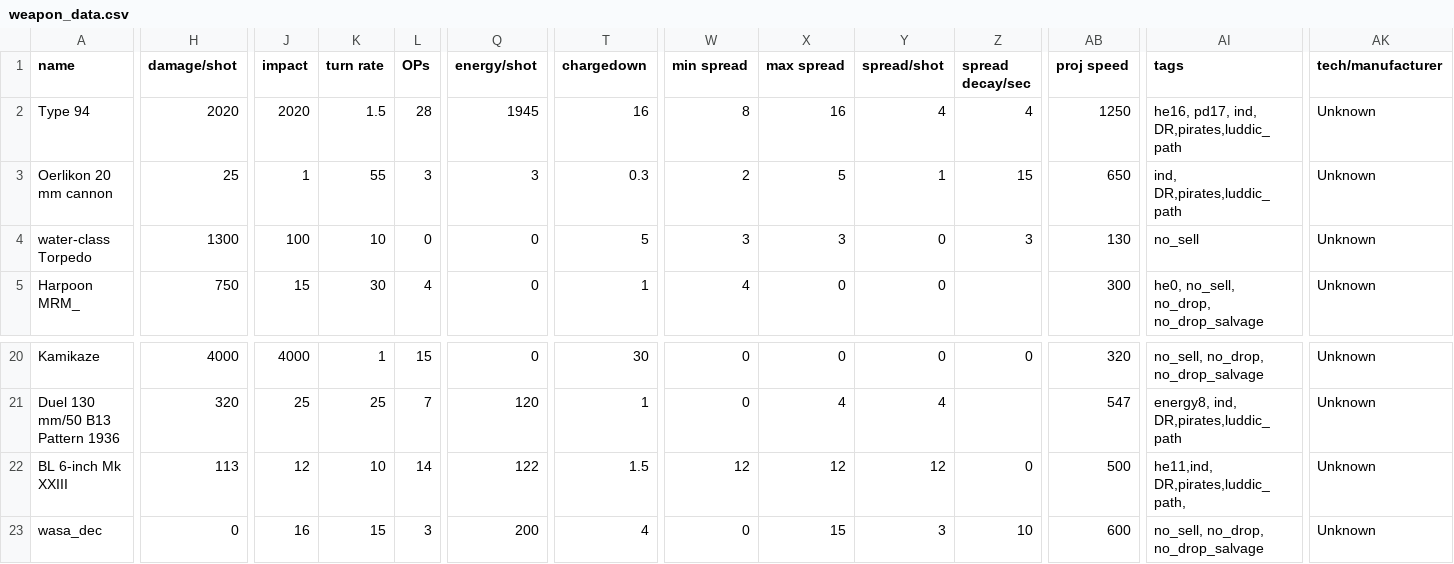
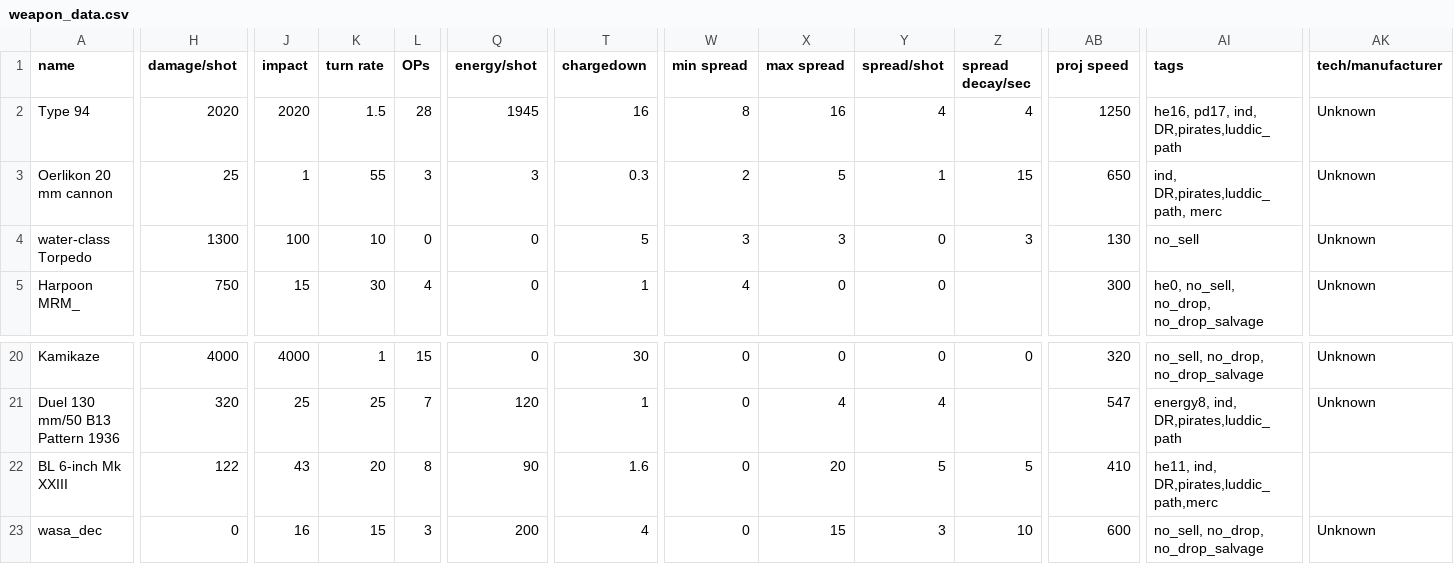
Before and after one commit to bryceOctovioOstrem/domainReformed, a CSV file: data/weapons/weapon_data.csv, drawn as a sheet; only a part is shown, gaps mark what is left out; the diff covers the shown part only; the diff names each change by its address in the sheet, - before the commit and + after, or states it on an @@ line.

```diff
--- a/data/weapons/weapon_data.csv
+++ b/data/weapons/weapon_data.csv
-AI3 (tags): ind, DR,pirates,luddic_path
+AI3 (tags): ind, DR,pirates,luddic_path, merc
-H22 (damage/shot): 113
+H22 (damage/shot): 122
-J22 (impact): 12
+J22 (impact): 43
-K22 (turn rate): 10
+K22 (turn rate): 20
-L22 (OPs): 14
+L22 (OPs): 8
-Q22 (energy/shot): 122
+Q22 (energy/shot): 90
-T22 (chargedown): 1.5
+T22 (chargedown): 1.6
-W22 (min spread): 12
+W22 (min spread): 0
-X22 (max spread): 12
+X22 (max spread): 20
-Y22 (spread/shot): 12
+Y22 (spread/shot): 5
-Z22 (spread decay/sec): 0
+Z22 (spread decay/sec): 5
-AB22 (proj speed): 500
+AB22 (proj speed): 410
-AI22 (tags): he11,ind, DR,pirates,luddic_path,
+AI22 (tags): he11, ind, DR,pirates,luddic_path,merc
-AK22 (tech/manufacturer): Unknown
+AK22 (tech/manufacturer): (empty)
```
Also changed, not shown: 1 edited cell elsewhere in this file, data/hulls/ship_data.csv, data/strings/descriptions.csv, 57 other files.
